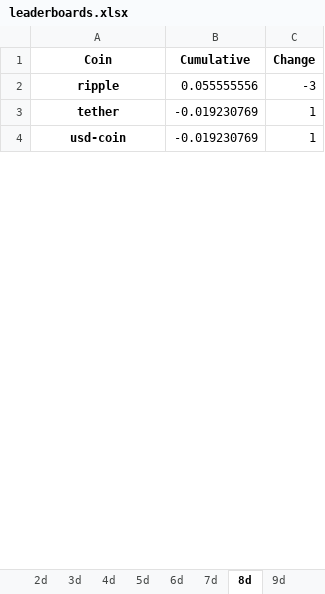
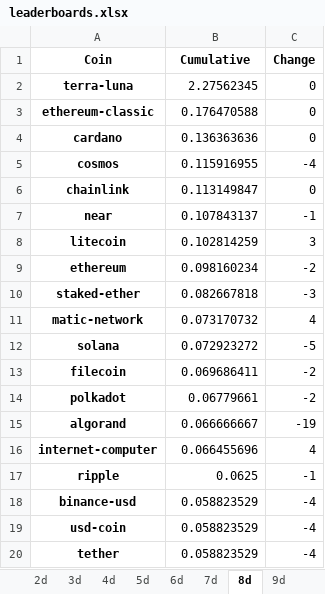
Before and after one commit to Dado-hash/Screening_bot, an Excel workbook: Bot_screening/leaderboards.xlsx, sheet 8d, drawn as a sheet; only a part is shown; values as stored, in another font and other column widths than the file's, no borders; removed rows and columns are numbered as before the commit, all else as after; the diff covers the shown part only; the diff names each change by its address in the sheet, - before the commit and + after, or states it on an @@ line.

```diff
--- a/Bot_screening/leaderboards.xlsx (sheet 8d)
+++ b/Bot_screening/leaderboards.xlsx (sheet 8d)
+row 2: terra-luna | 2.27562345 | 0
+row 3: ethereum-classic | 0.176470588 | 0
+row 4: cardano | 0.136363636 | 0
+row 5: cosmos | 0.115916955 | -4
+row 6: chainlink | 0.113149847 | 0
+row 7: near | 0.107843137 | -1
+row 8: litecoin | 0.102814259 | 3
+row 9: ethereum | 0.098160234 | -2
+row 10: staked-ether | 0.082667818 | -3
+row 11: matic-network | 0.073170732 | 4
+row 12: solana | 0.072923272 | -5
+row 13: filecoin | 0.069686411 | -2
+row 14: polkadot | 0.06779661 | -2
+row 15: algorand | 0.066666667 | -19
+row 16: internet-computer | 0.066455696 | 4
-B17 (Cumulative): 0.055555556
+B17 (Cumulative): 0.0625
-C17 (Change): -3
+C17 (Change): -1
-row 3: tether | -0.019230769 | 1
+row 18: binance-usd | 0.058823529 | -4
-B19 (Cumulative): -0.019230769
+B19 (Cumulative): 0.058823529
-C19 (Change): 1
+C19 (Change): -4
+row 20: tether | 0.058823529 | -4
```
Also changed, not shown: 19 added rows, 1 removed row and 4 edited cells elsewhere in this sheet, sheet Aggregate, sheet 6d, sheet 2d, sheet 7d, sheet 10d, sheet 12d, 13 more sheets, other sheet tabs, Bot_screening/constraints.xlsx, Bot_screening/correlation.xlsx, 6 other files.
